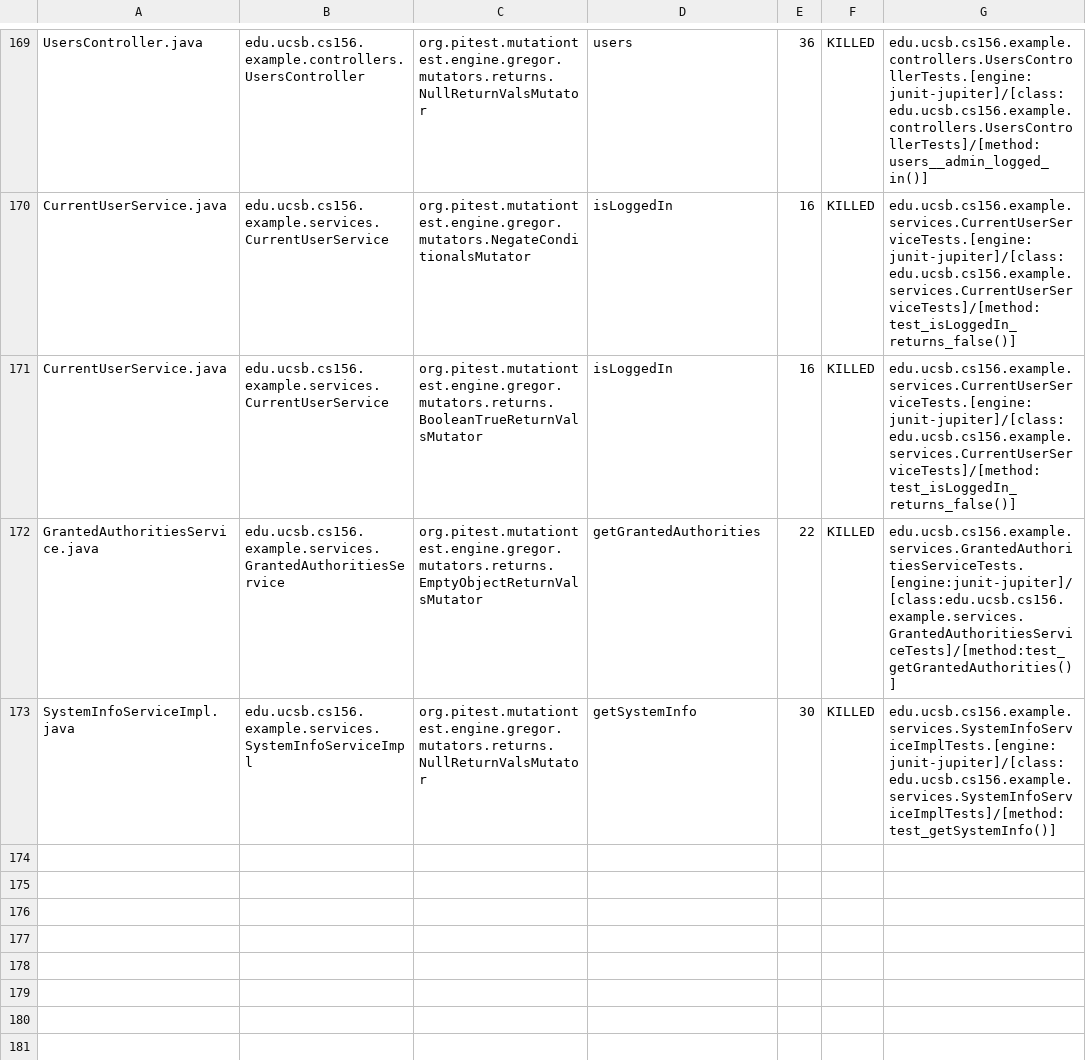
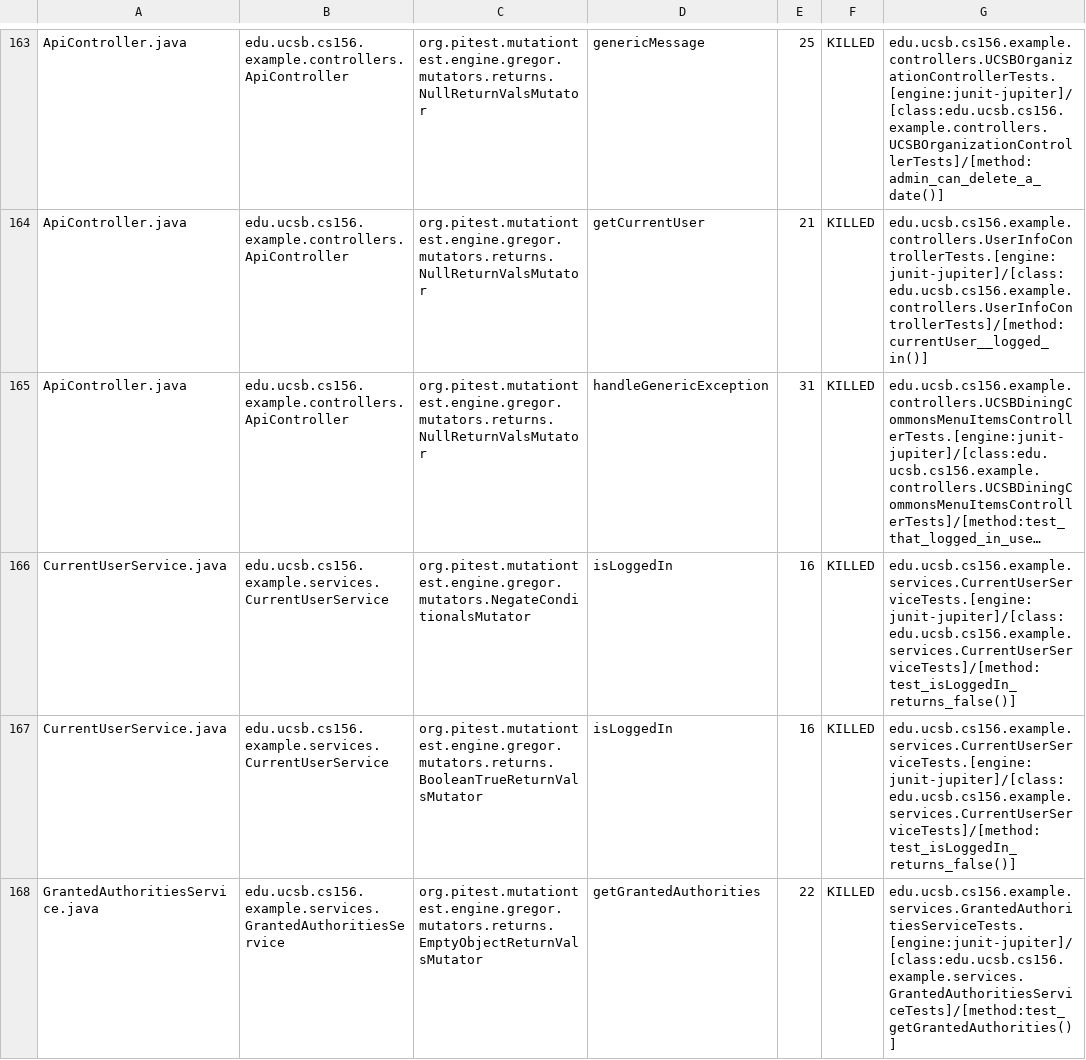
Before and after one commit to ucsb-cs156-f23/team03-f23-5pm-2, a CSV file: pitest/mutations.csv, drawn as a sheet; only a part is shown, gaps mark what is left out; the shorter side is filled out with more unchanged rows; long unchanged cells end in …; addresses are those after the commit; the diff covers the shown part only; the diff names each change by its address in the sheet, - before the commit and + after, or states it on an @@ line.

Commit message:
Deploying to gh-pages from @ ucsb-cs156-f23/team03-f23-5pm-2@99b5ee8d2dcaa3f8744bc68e82168eb02a575248 🚀

```diff
--- a/pitest/mutations.csv
+++ b/pitest/mutations.csv
-A163: UsersController.java
+A163: ApiController.java
-B163: edu.ucsb.cs156.example.controllers.UsersController
+B163: edu.ucsb.cs156.example.controllers.ApiController
-D163: users
+D163: genericMessage
-E163: 36
+E163: 25
-G163: edu.ucsb.cs156.example.controllers.UsersControllerTests.[engine:junit-jupiter]/[class:edu.ucsb.cs156.example.controllers.UsersControllerTests]/[method:users__admin_logged_in()]
+G163: edu.ucsb.cs156.example.controllers.UCSBOrganizationControllerTests.[engine:junit-jupiter]/[class:edu.ucsb.cs156.example.controllers.UCSBOrganizationControllerTests]/[method:admin_can_delete_a_date()]
@@ row 2 moved to row 164: ApiController.java @@
@@ row 3 moved to row 165: ApiController.java @@
```
Also changed, not shown: 1 added row, 1 removed row and 108 moved rows elsewhere in this file, 18 other files.
